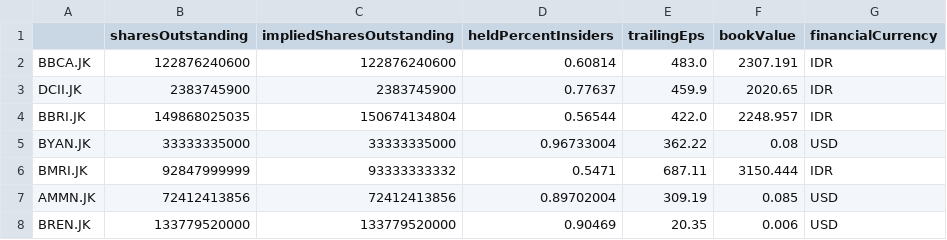
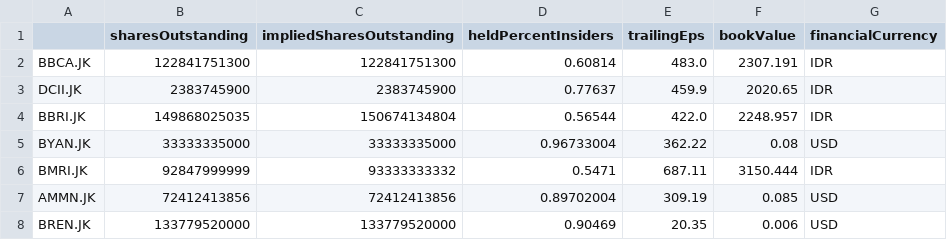
Before and after one commit to Wibra16/standalone-watch, a CSV file: data/fundamentals.csv, drawn as a sheet; only a part is shown.

```diff
--- a/data/fundamentals.csv
+++ b/data/fundamentals.csv
@@ -1,3 +1,3 @@
 ,sharesOutstanding,impliedSharesOutstanding,heldPercentInsiders,trailingEps,bookValue,financialCurrency
-BBCA.JK,122876240600,122876240600,0.60814,483.0,2307.191,IDR
+BBCA.JK,122841751300,122841751300,0.60814,483.0,2307.191,IDR
 DCII.JK,2383745900,2383745900,0.77637,459.9,2020.65,IDR
```
Also changed, not shown: data/news.csv, 6 other files.
